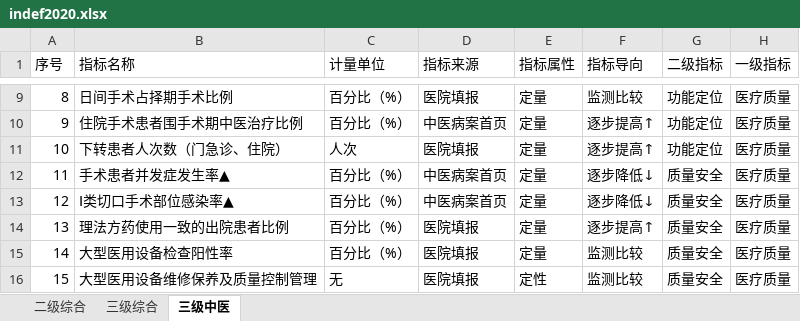
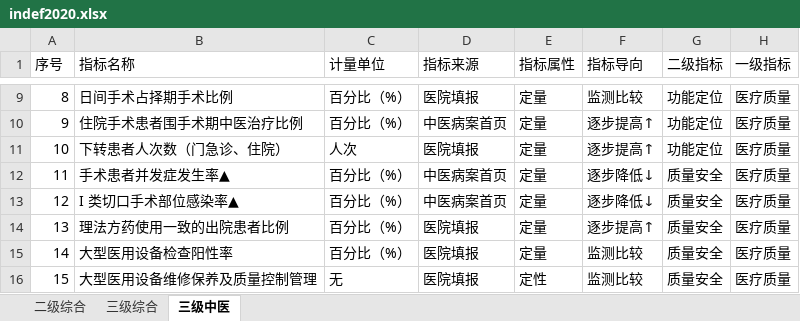
Before and after one commit to Tostig0916/hqcoffee, an Excel workbook: data/Excel/indef2020.xlsx, sheet 三级中医, drawn as a sheet; only a part is shown, gaps mark what is left out; values as stored, in another font and other column widths than the file's, no borders; the diff names each change by its address in the sheet, - before the commit and + after, or states it on an @@ line.

```diff
--- a/data/Excel/indef2020.xlsx (sheet 三级中医)
+++ b/data/Excel/indef2020.xlsx (sheet 三级中医)
-B13 (指标名称): Ⅰ类切口手术部位感染率▲
+B13 (指标名称): I 类切口手术部位感染率▲
```
Also changed, not shown: sheet 三级综合, sheet 二级综合, 10 other files.
